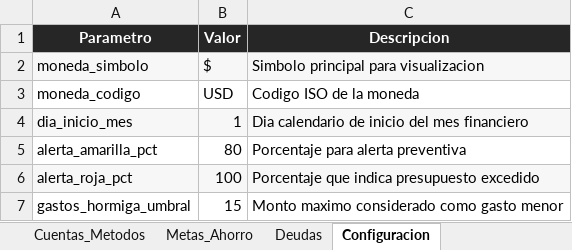
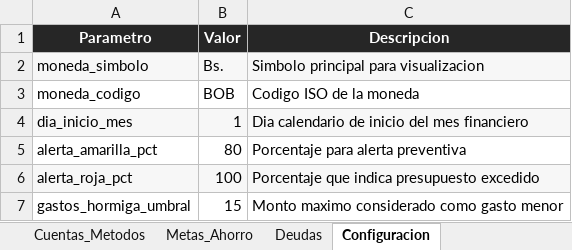
Before and after one commit to jesusybs/mis-finanzas, an Excel workbook: finanzas.xlsx, sheet Configuracion, drawn as a sheet; values as stored, in another font and other column widths than the file's, no borders; the diff names each change by its address in the sheet, - before the commit and + after, or states it on an @@ line.

```diff
--- a/finanzas.xlsx (sheet Configuracion)
+++ b/finanzas.xlsx (sheet Configuracion)
-B2 (Valor): $
+B2 (Valor): Bs.
-B3 (Valor): USD
+B3 (Valor): BOB
```
Also changed, not shown: sheet Cuentas_Metodos, 4 other files.
